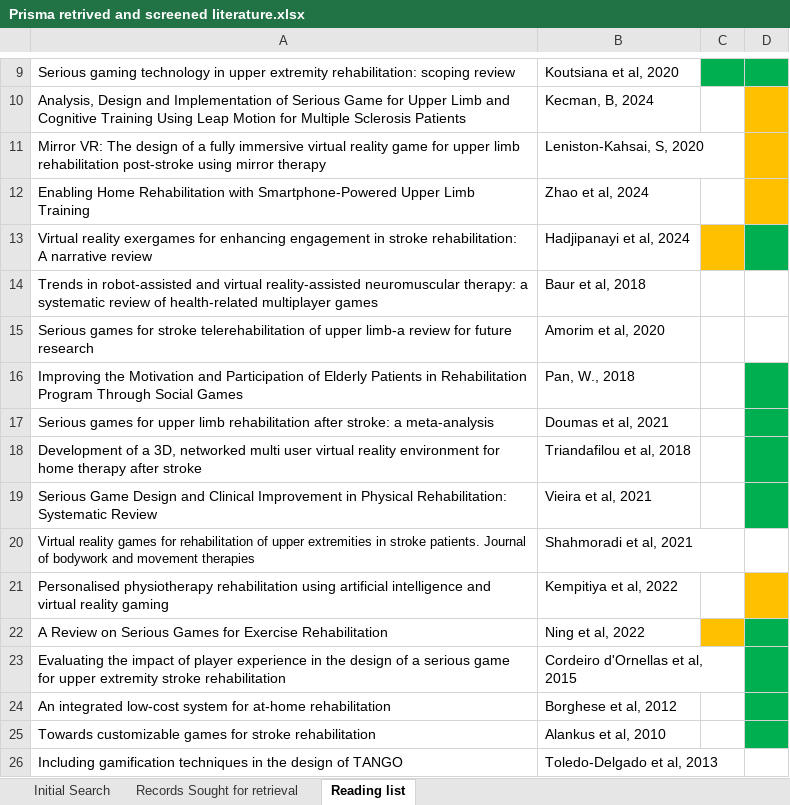
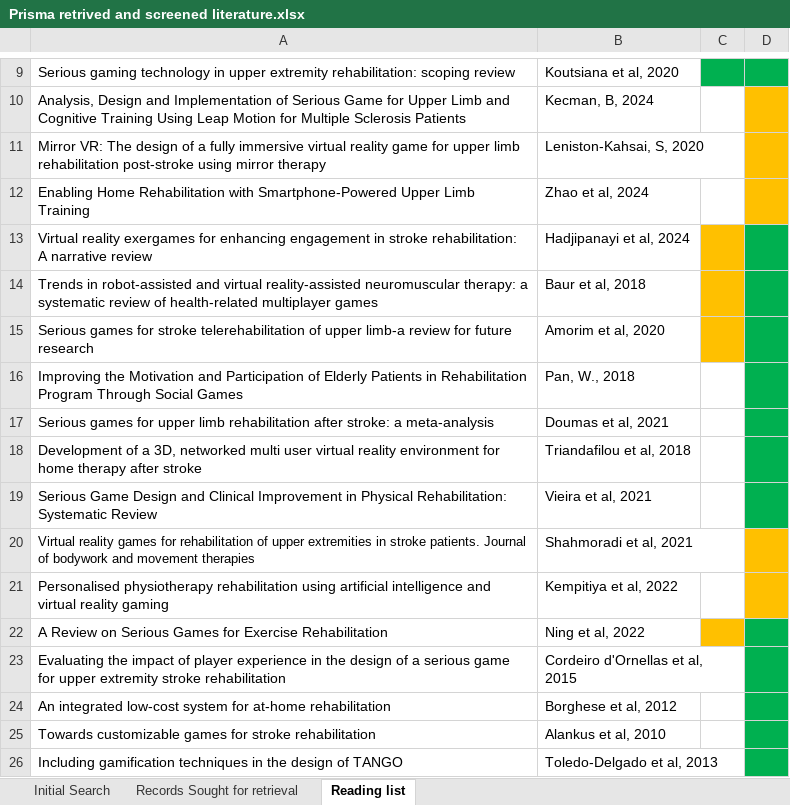
Before and after one commit to JamesB0010/Final-Year-Project, an Excel workbook: Project Writing Rescources/Prisma retrived and screened literature.xlsx, sheet Reading list, drawn as a sheet; only a part is shown, gaps mark what is left out; values as stored, in another font and other column widths than the file's, no borders; the diff names each change by its address in the sheet, - before the commit and + after, or states it on an @@ line.

Commit message:
All screened literature has been referenced
Just need to finish the digital application to enhance upper limb movement

in particular looking at the movements identified by Improving the Motivation and Participation of Elderly Patients in Rehabilitation Program Through Social Games

```diff
--- a/Project Writing Rescources/Prisma retrived and screened literature.xlsx (sheet Reading list)
+++ b/Project Writing Rescources/Prisma retrived and screened literature.xlsx (sheet Reading list)
-C14:C15 fill: none
+C14:C15 fill: #FFC000
-D14:D15 fill: none
+D14:D15 fill: #00B050
-D20 fill: none
+D20 fill: #FFC000
-D26 fill: none
+D26 fill: #00B050
```
Also changed, not shown: 1 other file.
